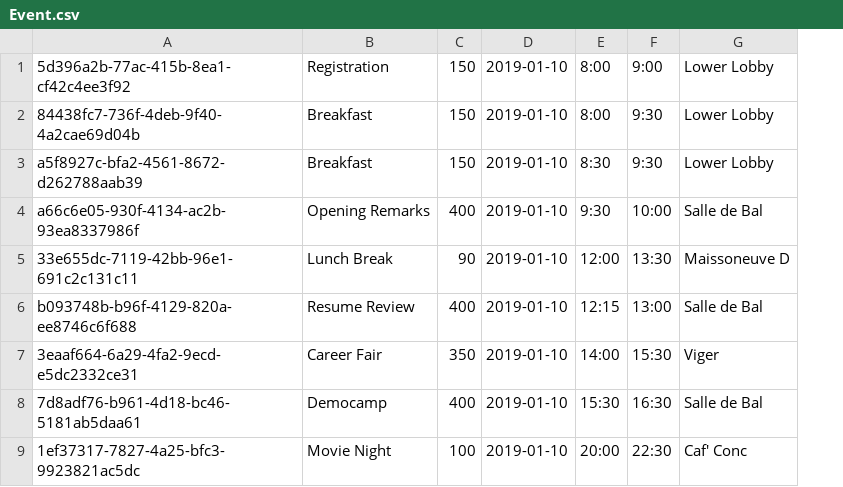
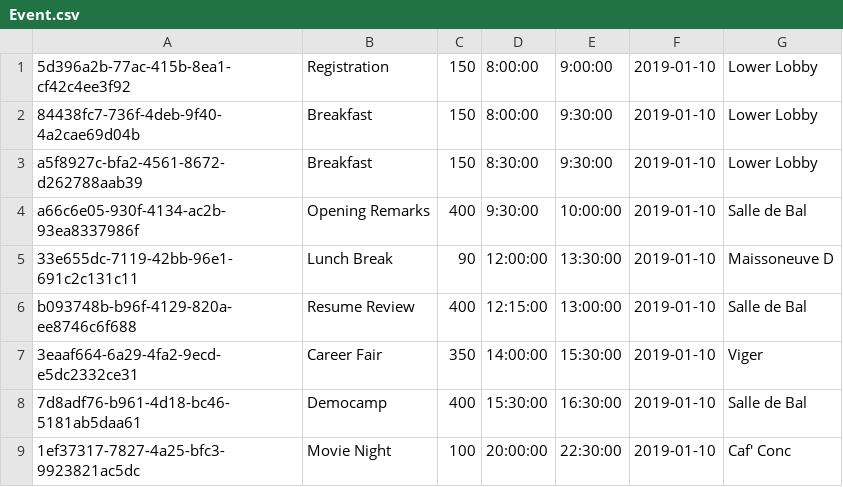
Before and after one commit to ohaanika/conference-management-system, a CSV file: Data/Event.csv, drawn as a sheet; only a part is shown; removed rows and columns are numbered as before the commit, all else as after; the diff covers the shown part only; the diff names each change by its address in the sheet, - before the commit and + after, or states it on an @@ line.

Commit message:
All the data works and sql select queries are up to date

```diff
--- a/Data/Event.csv
+++ b/Data/Event.csv
+column D, rows 1-9: 8:00:00 | 8:00:00 | 8:30:00 | 9:30:00 | 12:00:00 | 12:15:00 | 14:00:00 | 15:30:00 | 20:00:00
+column E, rows 1-9: 9:00:00 | 9:30:00 | 9:30:00 | 10:00:00 | 13:30:00 | 13:00:00 | 15:30:00 | 16:30:00 | 22:30:00
-column E, rows 1-9: 8:00 | 8:00 | 8:30 | 9:30 | 12:00 | 12:15 | 14:00 | 15:30 | 20:00
-column F, rows 1-9: 9:00 | 9:30 | 9:30 | 10:00 | 13:30 | 13:00 | 15:30 | 16:30 | 22:30
```
Also changed, not shown: 12 edited cells elsewhere in this file, Data/Interview.csv, 1 other file.
